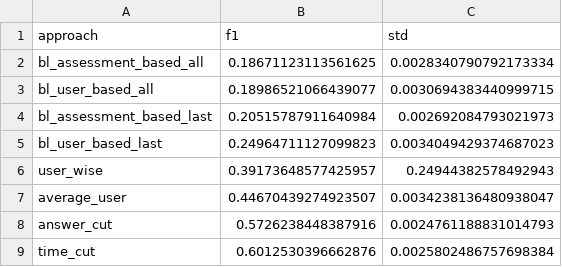
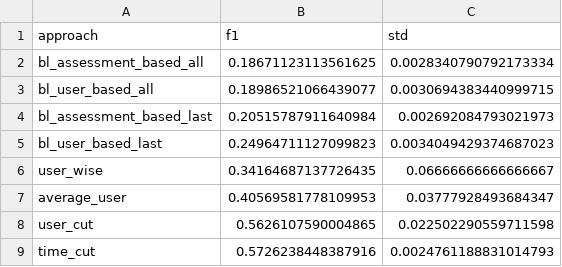
Before and after one commit to joa24jm/UsAs, a CSV file: results/tables/approaches/sorted_users/tyt.csv, drawn as a sheet.

```diff
--- a/results/tables/approaches/sorted_users/tyt.csv
+++ b/results/tables/approaches/sorted_users/tyt.csv
@@ -5,5 +5,5 @@ bl_assessment_based_last,0.20515787911640984,0.002692084793021973
 bl_user_based_last,0.24964711127099823,0.0034049429374687023
-user_wise,0.39173648577425957,0.24944382578492943
-average_user,0.44670439274923507,0.0034238136480938047
-answer_cut,0.5726238448387916,0.0024761188831014793
-time_cut,0.6012530396662876,0.0025802486757698384
+user_wise,0.34164687137726435,0.06666666666666667
+average_user,0.40569581778109953,0.03777928493684347
+user_cut,0.5626107590004865,0.022502290559711598
+time_cut,0.5726238448387916,0.0024761188831014793
```
Also changed, not shown: results/tables/approaches/sorted_users/ch_stress.csv, results/tables/approaches/sorted_users/rki_heart.csv, 1 other file.
